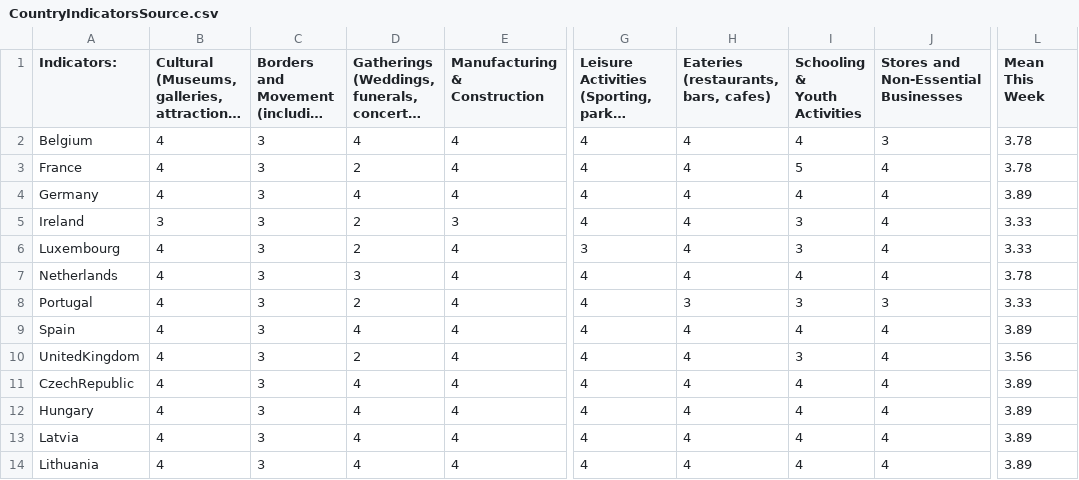
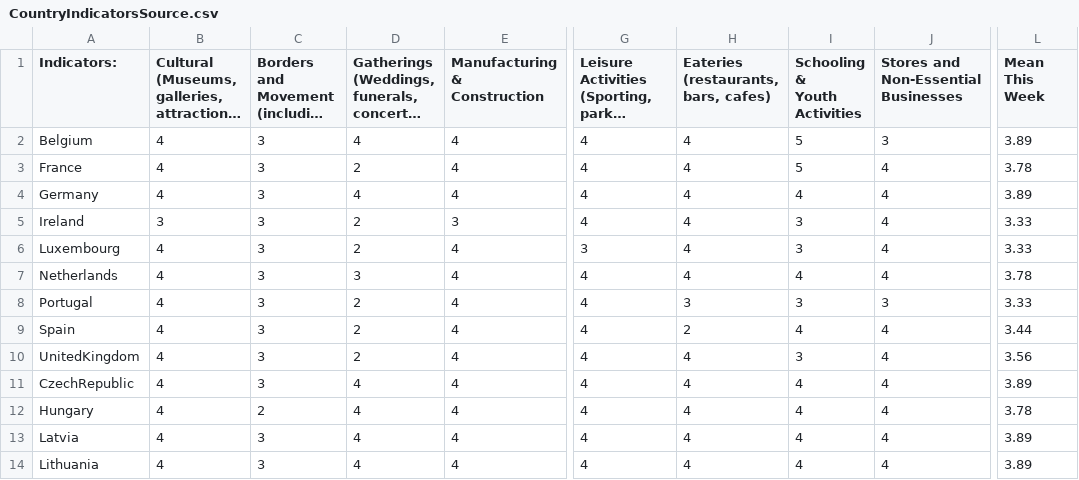
Before and after one commit to nrkthompson/ChartHolding, a CSV file: Data/CountryIndicatorsSource.csv, drawn as a sheet; only a part is shown, gaps mark what is left out; long unchanged cells end in …; the diff covers the shown part only; the diff names each change by its address in the sheet, - before the commit and + after, or states it on an @@ line.

```diff
--- a/Data/CountryIndicatorsSource.csv
+++ b/Data/CountryIndicatorsSource.csv
-I2 (Schooling & Youth Activities): 4
+I2 (Schooling & Youth Activities): 5
-L2 (Mean This Week): 3.78
+L2 (Mean This Week): 3.89
-D9: 4
+D9: 2
-H9: 4
+H9: 2
-L9 (Mean This Week): 3.89
+L9 (Mean This Week): 3.44
-C12: 3
+C12: 2
-L12 (Mean This Week): 3.89
+L12 (Mean This Week): 3.78
```
Also changed, not shown: 28 edited cells elsewhere in this file, 1 other file.
